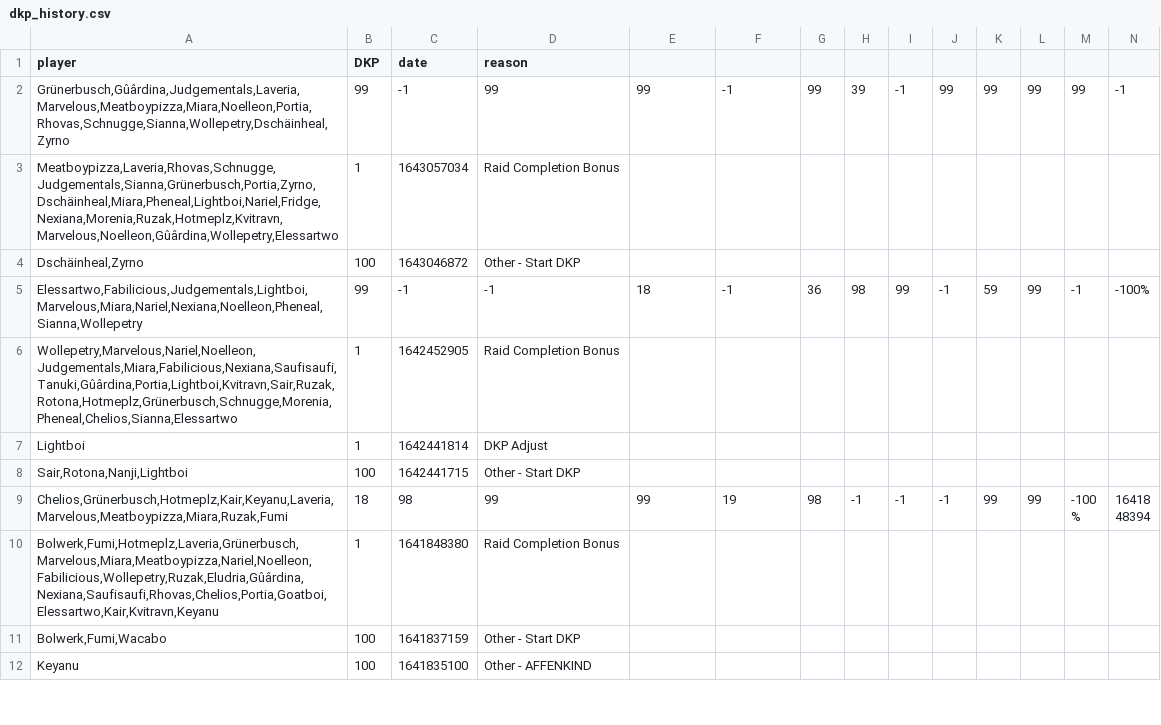
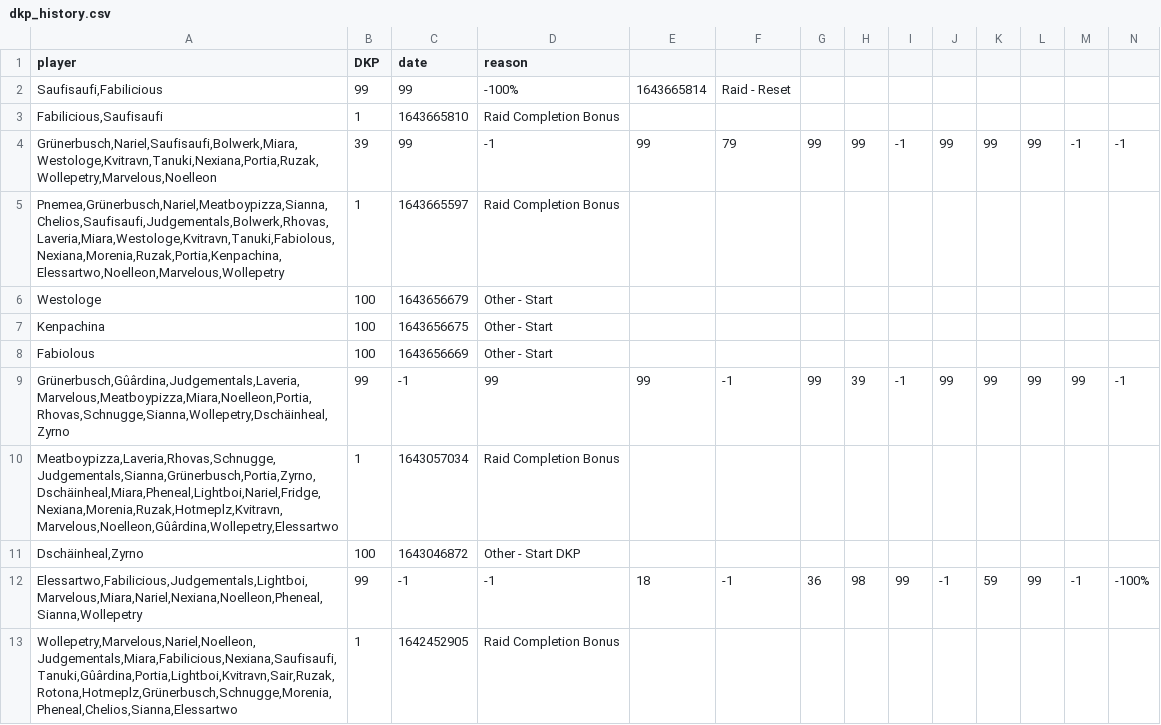
Before and after one commit to VacaboNariel/Nariel, a CSV file: dkp_history.csv, drawn as a sheet; only a part is shown; the shorter side is filled out with more unchanged rows; rows hold the shown columns only; the diff names each change by its address in the sheet, - before the commit and + after, or states it on an @@ line.

Commit message:
Update dkp_history.csv

```diff
--- a/dkp_history.csv
+++ b/dkp_history.csv
+row 2: Saufisaufi,Fabilicious | 99 | 99 | -100% | 1643665814 | Raid - Reset
+row 3: Fabilicious,Saufisaufi | 1 | 1643665810 | Raid Completion Bonus
+row 4: Grünerbusch,Nariel,Saufisaufi,Bolwerk,Miara,Westologe,Kvitravn,Tanuki,Nexiana,Portia,Ruzak,Wollepetry,Marvelous,Noelleon | 39 | 99 | -1 | 99 | 79 | 99 | 99 | -1 | 99 | 99 | 99 | -1 | -1
+row 5: Pnemea,Grünerbusch,Nariel,Meatboypizza,Sianna,Chelios,Saufisaufi,Judgementals,Bolwerk,Rhovas,Laveria,Miara,Westologe,Kvitravn,Tanuki,Fabiolous,Nexiana,Morenia,Ruzak,Portia,Kenpachina,Elessartwo,Noelleon,Marvelous,Wollepetry | 1 | 1643665597 | Raid Completion Bonus
+row 6: Westologe | 100 | 1643656679 | Other - Start
+row 7: Kenpachina | 100 | 1643656675 | Other - Start
+row 8: Fabiolous | 100 | 1643656669 | Other - Start
```
